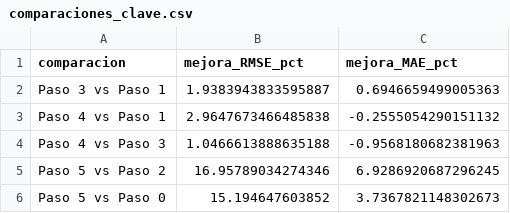
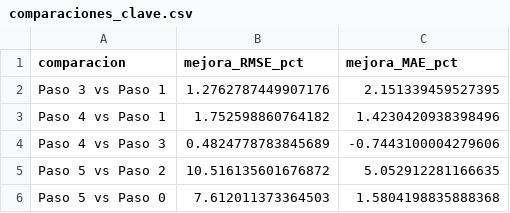
Before and after one commit to vtablas001/Challenge, a CSV file: outputs/comparaciones_clave.csv, drawn as a sheet.

```diff
--- a/outputs/comparaciones_clave.csv
+++ b/outputs/comparaciones_clave.csv
@@ -1,6 +1,6 @@
 comparacion,mejora_RMSE_pct,mejora_MAE_pct
-Paso 3 vs Paso 1,1.9383943833595887,0.6946659499005363
-Paso 4 vs Paso 1,2.9647673466485838,-0.2555054290151132
-Paso 4 vs Paso 3,1.0466613888635188,-0.9568180682381963
-Paso 5 vs Paso 2,16.95789034274346,6.9286920687296245
-Paso 5 vs Paso 0,15.194647603852,3.7367821148302673
+Paso 3 vs Paso 1,1.2762787449907176,2.151339459527395
+Paso 4 vs Paso 1,1.752598860764182,1.4230420938398496
+Paso 4 vs Paso 3,0.4824778783845689,-0.7443100004279606
+Paso 5 vs Paso 2,10.516135601676872,5.052912281166635
+Paso 5 vs Paso 0,7.612011373364503,1.5804198835888368
```
Also changed, not shown: outputs/backtesting_detalle.csv, outputs/contribuciones_roi.csv, 15 other files.
